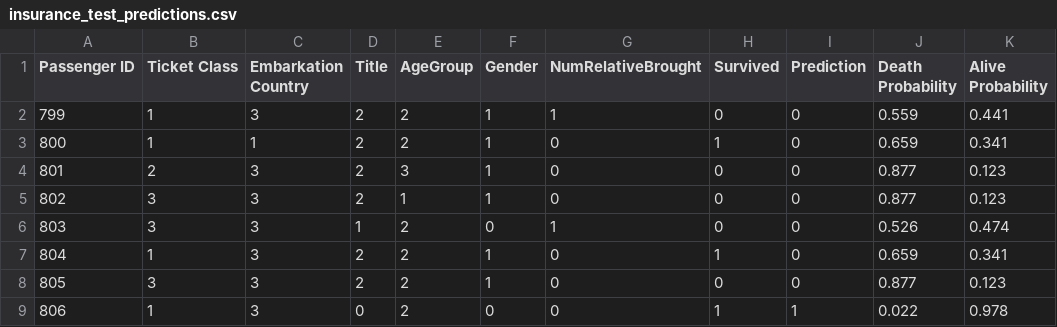
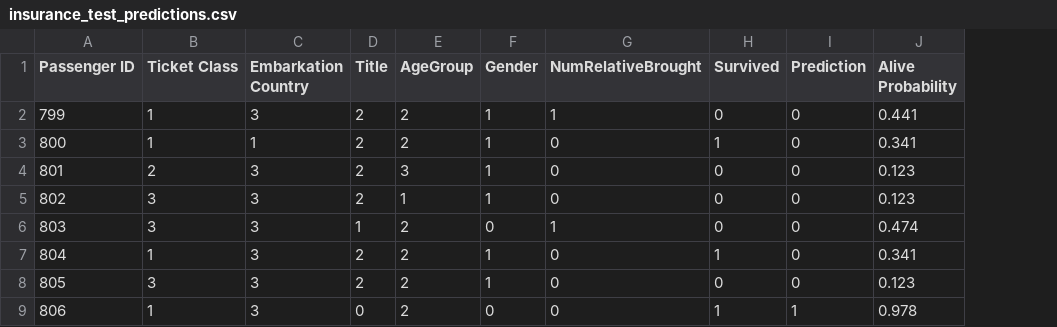
Before and after one commit to Timothylee1/AI, a CSV file: Milestone1/insurance_test_predictions.csv, drawn as a sheet; only a part is shown; the diff names each change by its address in the sheet, - before the commit and + after, or states it on an @@ line.

```diff
--- a/Milestone1/insurance_test_predictions.csv
+++ b/Milestone1/insurance_test_predictions.csv
-column J (Death Probability), rows 2-9: 0.559 | 0.659 | 0.877 | 0.877 | 0.526 | 0.659 | 0.877 | 0.022
```
Also changed, not shown: 8 other files.
